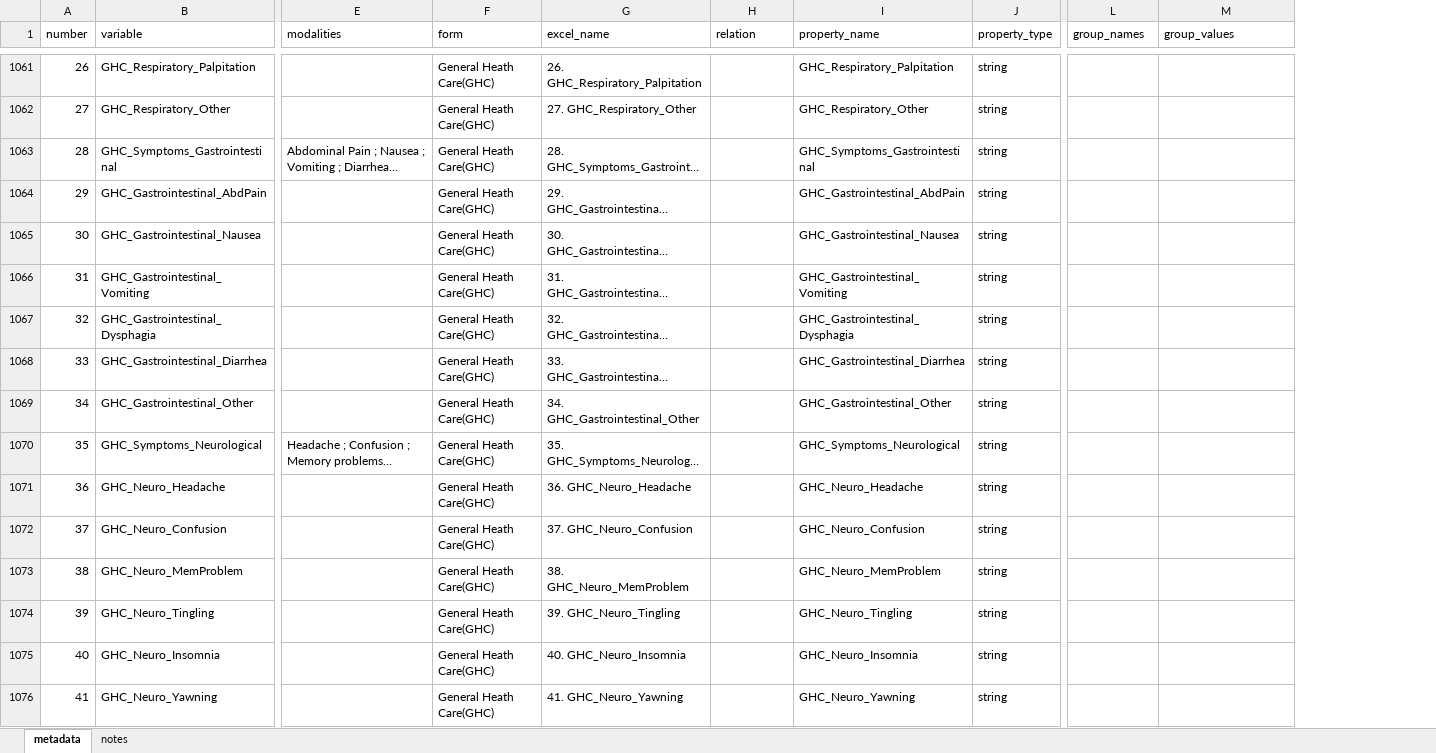
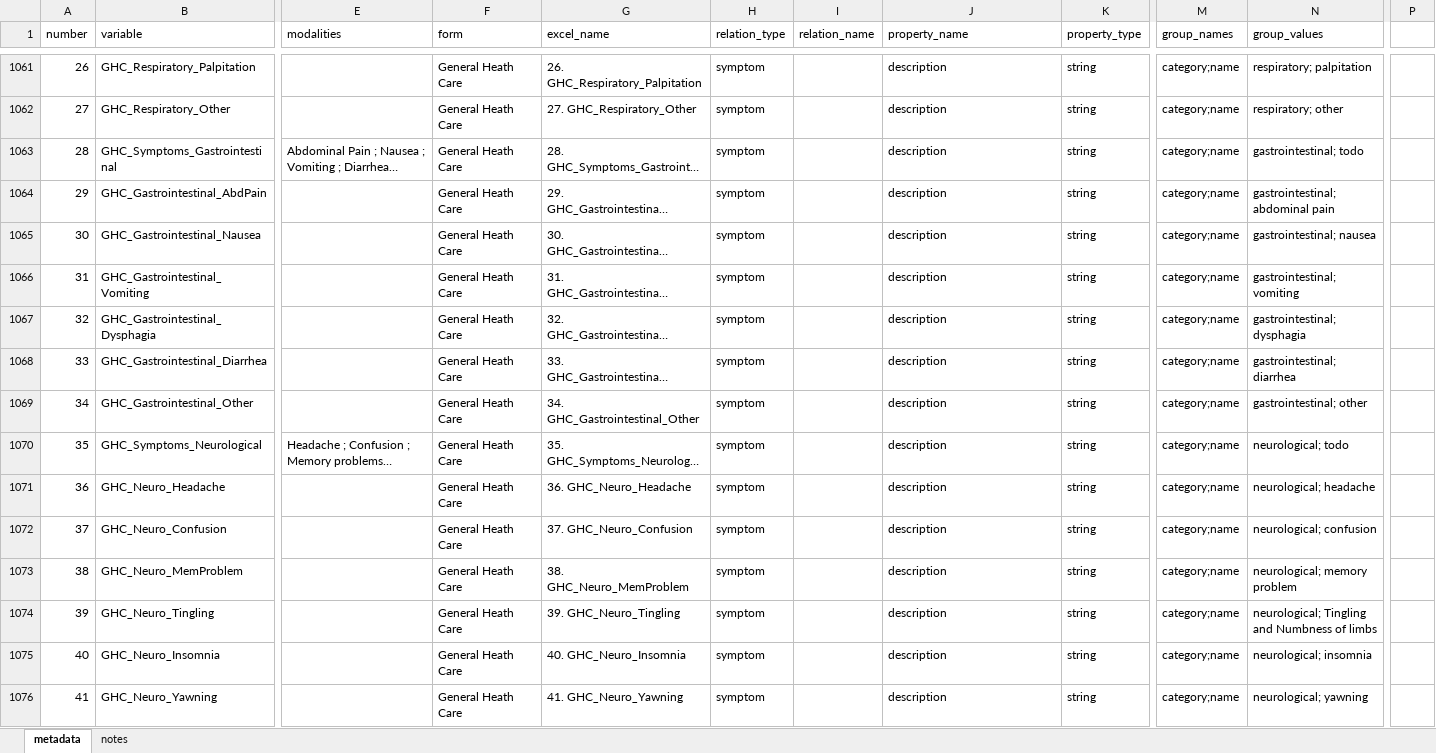
Before and after one commit to platyplus/cerberus, an Excel workbook: importer/metadata.xlsx, sheet metadata, drawn as a sheet; only a part is shown, gaps mark what is left out; long unchanged cells end in …; values as stored, in another font and other column widths than the file's, no cell formats; addresses are those after the commit; the diff covers the shown part only; the diff names each change by its address in the sheet, - before the commit and + after, or states it on an @@ line.

Commit message:
relation type and name, plus metadata changes

```diff
--- a/importer/metadata.xlsx (sheet metadata)
+++ b/importer/metadata.xlsx (sheet metadata)
+column I (relation_name), empty
+column P, empty
-H1: relation
+H1: relation_type
-F1061:F1076 (form): General Heath Care(GHC)
+F1061:F1076 (form): General Heath Care
-H1061:H1076 (relation_type): (empty)
+H1061:H1076 (relation_type): symptom
-J1061 (property_name): GHC_Respiratory_Palpitation
+J1061 (property_name): description
-M1061:M1076 (group_names): (empty)
+M1061:M1076 (group_names): category;name
-N1061 (group_values): (empty)
+N1061 (group_values): respiratory; palpitation
-J1062 (property_name): GHC_Respiratory_Other
+J1062 (property_name): description
-N1062 (group_values): (empty)
+N1062 (group_values): respiratory; other
-J1063 (property_name): GHC_Symptoms_Gastrointestinal
+J1063 (property_name): description
-N1063 (group_values): (empty)
+N1063 (group_values): gastrointestinal; todo
-J1064 (property_name): GHC_Gastrointestinal_AbdPain
+J1064 (property_name): description
-N1064 (group_values): (empty)
+N1064 (group_values): gastrointestinal; abdominal pain
-J1065 (property_name): GHC_Gastrointestinal_Nausea
+J1065 (property_name): description
-N1065 (group_values): (empty)
+N1065 (group_values): gastrointestinal; nausea
-J1066 (property_name): GHC_Gastrointestinal_Vomiting
+J1066 (property_name): description
-N1066 (group_values): (empty)
+N1066 (group_values): gastrointestinal; vomiting
-J1067 (property_name): GHC_Gastrointestinal_Dysphagia
+J1067 (property_name): description
-N1067 (group_values): (empty)
+N1067 (group_values): gastrointestinal; dysphagia
-J1068 (property_name): GHC_Gastrointestinal_Diarrhea
+J1068 (property_name): description
-N1068 (group_values): (empty)
+N1068 (group_values): gastrointestinal; diarrhea
-J1069 (property_name): GHC_Gastrointestinal_Other
+J1069 (property_name): description
-N1069 (group_values): (empty)
+N1069 (group_values): gastrointestinal; other
-J1070 (property_name): GHC_Symptoms_Neurological
+J1070 (property_name): description
-N1070 (group_values): (empty)
+N1070 (group_values): neurological; todo
-J1071 (property_name): GHC_Neuro_Headache
+J1071 (property_name): description
-N1071 (group_values): (empty)
+N1071 (group_values): neurological; headache
-J1072 (property_name): GHC_Neuro_Confusion
+J1072 (property_name): description
-N1072 (group_values): (empty)
+N1072 (group_values): neurological; confusion
-J1073 (property_name): GHC_Neuro_MemProblem
+J1073 (property_name): description
-N1073 (group_values): (empty)
+N1073 (group_values): neurological; memory problem
-J1074 (property_name): GHC_Neuro_Tingling
+J1074 (property_name): description
-N1074 (group_values): (empty)
+N1074 (group_values): neurological; Tingling and Numbness of limbs
-J1075 (property_name): GHC_Neuro_Insomnia
+J1075 (property_name): description
-N1075 (group_values): (empty)
+N1075 (group_values): neurological; insomnia
-J1076 (property_name): GHC_Neuro_Yawning
+J1076 (property_name): description
-N1076 (group_values): (empty)
+N1076 (group_values): neurological; yawning
```
Also changed, not shown: 1027 edited cells elsewhere in this sheet, sheet notes, cell formats, 26 other files.
